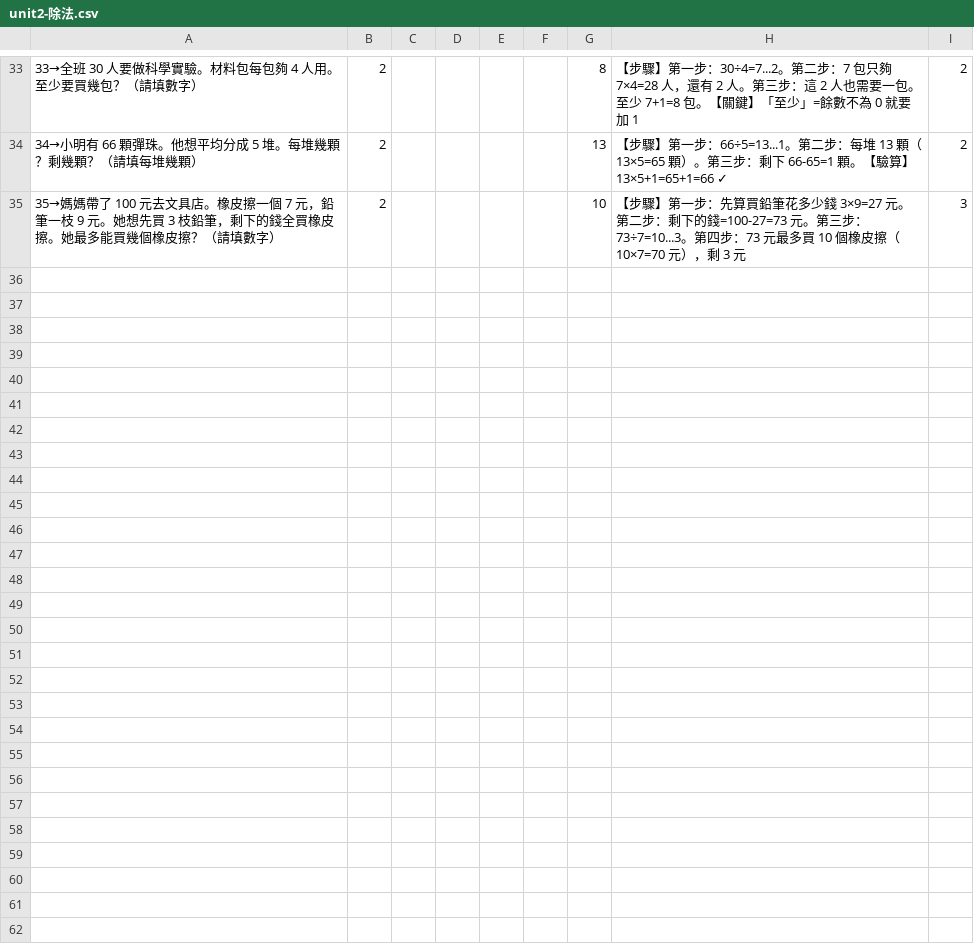
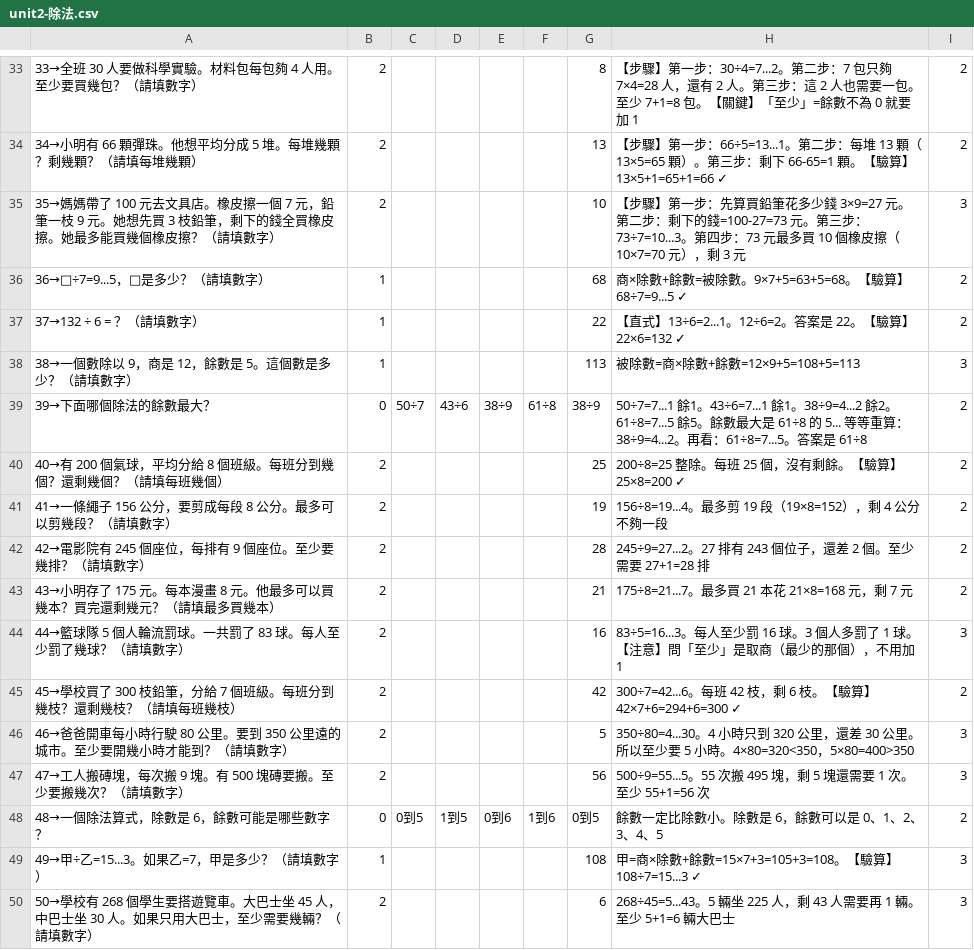
Before and after one commit to GsirGinRay/Englsih-csv-test, a CSV file: math-csv/unit2-除法.csv, drawn as a sheet; only a part is shown, gaps mark what is left out.

```diff
--- a/math-csv/unit2-除法.csv
+++ b/math-csv/unit2-除法.csv
@@ -35 +35,16 @@
 35→媽媽帶了 100 元去文具店。橡皮擦一個 7 元，鉛筆一枝 9 元。她想先買 3 枝鉛筆，剩下的錢全買橡皮擦。她最多能買幾個橡皮擦？（請填數字）,2,,,,,10,【步驟】第一步：先算買鉛筆花多少錢 3×9=27 元。第二步：剩下的錢=100-27=73 元。第三步：73÷7=10...3。第四步：73 元最多買 10 個橡皮擦（10×7=70 元），剩 3 元,3
+36→□÷7=9...5，□是多少？（請填數字）,1,,,,,68,商×除數+餘數=被除數。9×7+5=63+5=68。【驗算】68÷7=9...5 ✓,2
+37→132 ÷ 6 = ？（請填數字）,1,,,,,22,【直式】13÷6=2...1。12÷6=2。答案是 22。【驗算】22×6=132 ✓,2
+38→一個數除以 9，商是 12，餘數是 5。這個數是多少？（請填數字）,1,,,,,113,被除數=商×除數+餘數=12×9+5=108+5=113,3
+39→下面哪個除法的餘數最大？,0,50÷7,43÷6,38÷9,61÷8,38÷9,50÷7=7...1 餘1。43÷6=7...1 餘1。38÷9=4...2 餘2。61÷8=7...5 餘5。餘數最大是 61÷8 的 5... 等等重算：38÷9=4...2。再看：61÷8=7...5。答案是 61÷8,2
+40→有 200 個氣球，平均分給 8 個班級。每班分到幾個？還剩幾個？（請填每班幾個）,2,,,,,25,200÷8=25 整除。每班 25 個，沒有剩餘。【驗算】25×8=200 ✓,2
+41→一條繩子 156 公分，要剪成每段 8 公分。最多可以剪幾段？（請填數字）,2,,,,,19,156÷8=19...4。最多剪 19 段（19×8=152），剩 4 公分不夠一段,2
+42→電影院有 245 個座位，每排有 9 個座位。至少要幾排？（請填數字）,2,,,,,28,245÷9=27...2。27 排有 243 個位子，還差 2 個。至少需要 27+1=28 排,2
+43→小明存了 175 元。每本漫畫 8 元。他最多可以買幾本？買完還剩幾元？（請填最多買幾本）,2,,,,,21,175÷8=21...7。最多買 21 本花 21×8=168 元，剩 7 元,2
+44→籃球隊 5 個人輪流罰球。一共罰了 83 球。每人至少罰了幾球？（請填數字）,2,,,,,16,83÷5=16...3。每人至少罰 16 球。3 個人多罰了 1 球。【注意】問「至少」是取商（最少的那個），不用加 1,3
+45→學校買了 300 枝鉛筆，分給 7 個班級。每班分到幾枝？還剩幾枝？（請填每班幾枝）,2,,,,,42,300÷7=42...6。每班 42 枝，剩 6 枝。【驗算】42×7+6=294+6=300 ✓,2
+46→爸爸開車每小時行駛 80 公里。要到 350 公里遠的城市。至少要開幾小時才能到？（請填數字）,2,,,,,5,350÷80=4...30。4 小時只到 320 公里，還差 30 公里。所以至少要 5 小時。4×80=320<350，5×80=400>350,3
+47→工人搬磚塊，每次搬 9 塊。有 500 塊磚要搬。至少要搬幾次？（請填數字）,2,,,,,56,500÷9=55...5。55 次搬 495 塊，剩 5 塊還需要 1 次。至少 55+1=56 次,3
+48→一個除法算式，除數是 6，餘數可能是哪些數字？,0,0到5,1到5,0到6,1到6,0到5,餘數一定比除數小。除數是 6，餘數可以是 0、1、2、3、4、5,2
+49→甲÷乙=15...3。如果乙=7，甲是多少？（請填數字）,1,,,,,108,甲=商×除數+餘數=15×7+3=105+3=108。【驗算】108÷7=15...3 ✓,3
+50→學校有 268 個學生要搭遊覽車。大巴士坐 45 人，中巴士坐 30 人。如果只用大巴士，至少需要幾輛？（請填數字）,2,,,,,6,268÷45=5...43。5 輛坐 225 人，剩 43 人需要再 1 輛。至少 5+1=6 輛大巴士,3
```
Also changed, not shown: math-csv/unit1-分數的加減.csv, math-csv/unit3-尋找規律.csv, 4 other files.
